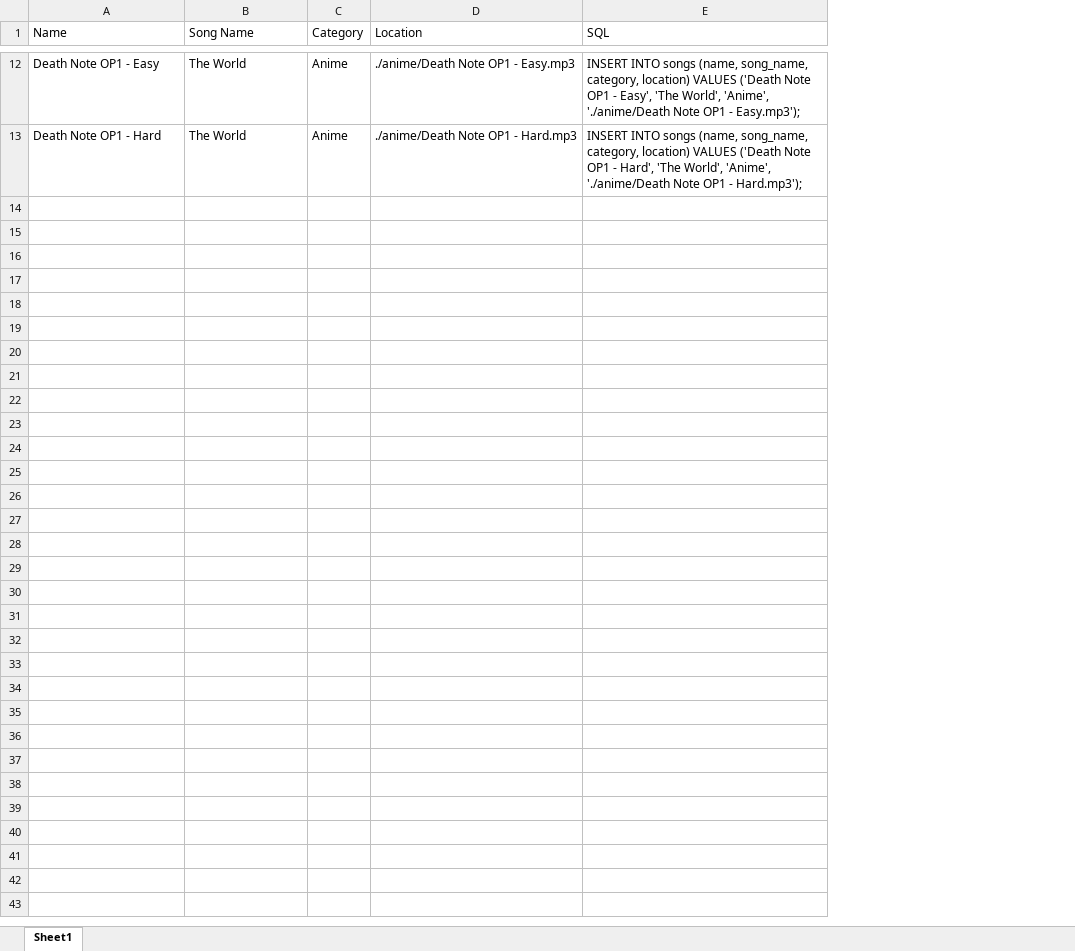
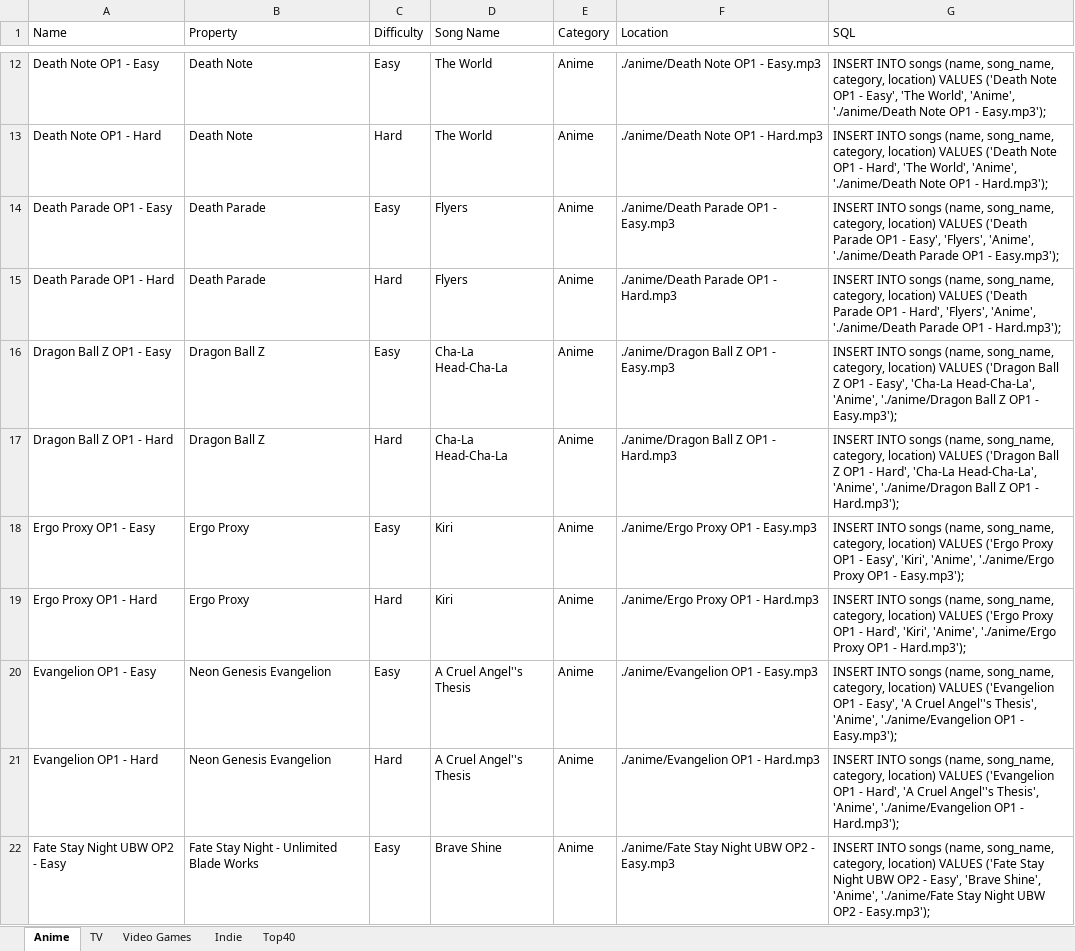
Before and after one commit to LyonsXII/Online-Game, an Excel workbook: SQL.xlsx, sheet Anime, drawn as a sheet; only a part is shown, gaps mark what is left out; values as stored, in another font and other column widths than the file's, no borders; the diff covers the shown part only; the diff names each change by its address in the sheet, - before the commit and + after, or states it on an @@ line.

Commit message:
Adding song tracks and updating spreadsheet

```diff
--- a/SQL.xlsx (sheet Anime)
+++ b/SQL.xlsx (sheet Anime)
-sheet tab: Sheet1
+sheet tab: Anime
+sheet tab: TV
+sheet tab: Video Games
+sheet tab: Indie
+sheet tab: Top40
+column B (Property), rows 12-13: Death Note | Death Note
+column C (Difficulty), rows 12-13: Easy | Hard
+row 14: Death Parade OP1 - Easy | Death Parade | Easy | Flyers | Anime | ./anime/Death Parade OP1 - Easy.mp3 | INSERT INTO songs (name, song_name, category, location) VALUES ('Death Parade OP1 - Easy', 'Flyers', 'Anime', './anime/Death Parade OP1 - Easy.mp3');
+row 15: Death Parade OP1 - Hard | Death Parade | Hard | Flyers | Anime | ./anime/Death Parade OP1 - Hard.mp3 | INSERT INTO songs (name, song_name, category, location) VALUES ('Death Parade OP1 - Hard', 'Flyers', 'Anime', './anime/Death Parade OP1 - Hard.mp3');
+row 16: Dragon Ball Z OP1 - Easy | Dragon Ball Z | Easy | Cha-La Head-Cha-La | Anime | ./anime/Dragon Ball Z OP1 - Easy.mp3 | INSERT INTO songs (name, song_name, category, location) VALUES ('Dragon Ball Z OP1 - Easy', 'Cha-La Head-Cha-La', 'Anime', './anime/Dragon Ball Z OP1 - Easy.mp3');
+row 17: Dragon Ball Z OP1 - Hard | Dragon Ball Z | Hard | Cha-La Head-Cha-La | Anime | ./anime/Dragon Ball Z OP1 - Hard.mp3 | INSERT INTO songs (name, song_name, category, location) VALUES ('Dragon Ball Z OP1 - Hard', 'Cha-La Head-Cha-La', 'Anime', './anime/Dragon Ball Z OP1 - Hard.mp3');
+row 18: Ergo Proxy OP1 - Easy | Ergo Proxy | Easy | Kiri | Anime | ./anime/Ergo Proxy OP1 - Easy.mp3 | INSERT INTO songs (name, song_name, category, location) VALUES ('Ergo Proxy OP1 - Easy', 'Kiri', 'Anime', './anime/Ergo Proxy OP1 - Easy.mp3');
+row 19: Ergo Proxy OP1 - Hard | Ergo Proxy | Hard | Kiri | Anime | ./anime/Ergo Proxy OP1 - Hard.mp3 | INSERT INTO songs (name, song_name, category, location) VALUES ('Ergo Proxy OP1 - Hard', 'Kiri', 'Anime', './anime/Ergo Proxy OP1 - Hard.mp3');
+row 20: Evangelion OP1 - Easy | Neon Genesis Evangelion | Easy | A Cruel Angel''s Thesis | Anime | ./anime/Evangelion OP1 - Easy.mp3 | INSERT INTO songs (name, song_name, category, location) VALUES ('Evangelion OP1 - Easy', 'A Cruel Angel''s Thesis', 'Anime', './anime/Evangelion OP1 - Easy.mp3');
+row 21: Evangelion OP1 - Hard | Neon Genesis Evangelion | Hard | A Cruel Angel''s Thesis | Anime | ./anime/Evangelion OP1 - Hard.mp3 | INSERT INTO songs (name, song_name, category, location) VALUES ('Evangelion OP1 - Hard', 'A Cruel Angel''s Thesis', 'Anime', './anime/Evangelion OP1 - Hard.mp3');
+row 22: Fate Stay Night UBW OP2 - Easy | Fate Stay Night - Unlimited Blade Works | Easy | Brave Shine | Anime | ./anime/Fate Stay Night UBW OP2 - Easy.mp3 | INSERT INTO songs (name, song_name, category, location) VALUES ('Fate Stay Night UBW OP2 - Easy', 'Brave Shine', 'Anime', './anime/Fate Stay Night UBW OP2 - Easy.mp3');
```
Also changed, not shown: 9 added rows elsewhere in this sheet, formulas that keep their value, 27 other files.
